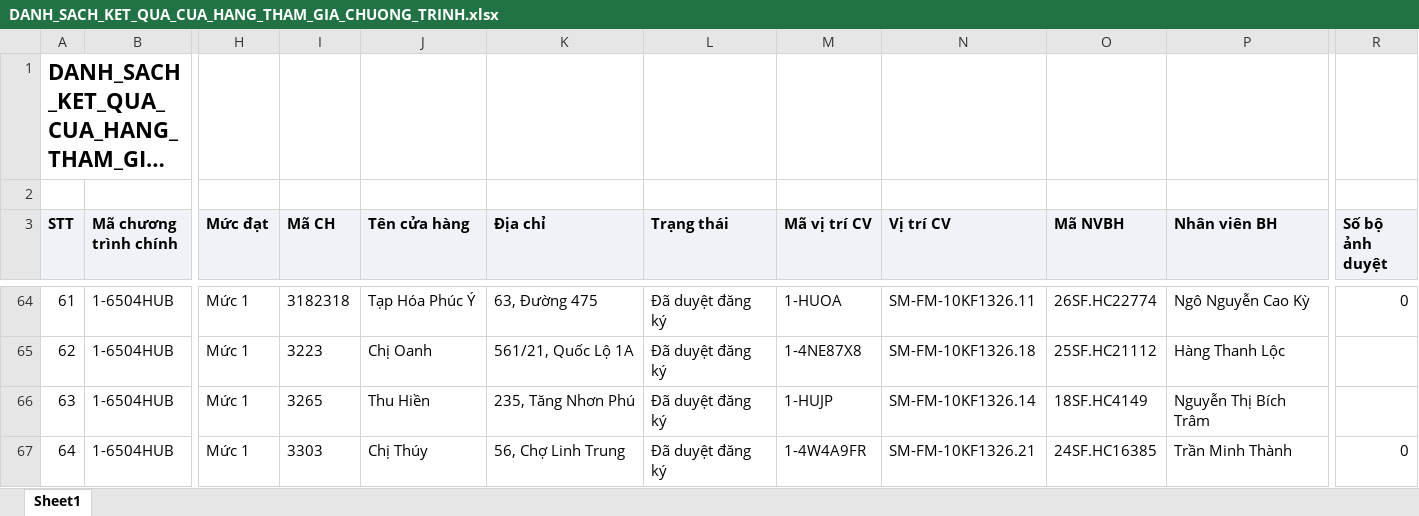
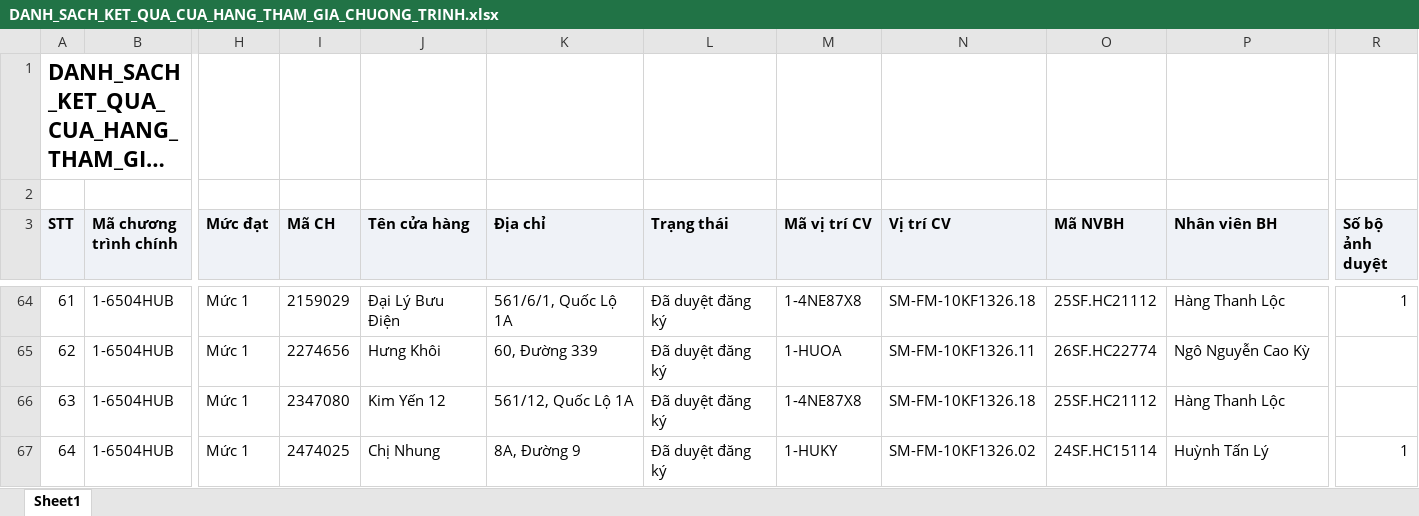
Before and after one commit to Tantt2026/Dashboard-Masan, an Excel workbook: data/Thang11/DANH_SACH_KET_QUA_CUA_HANG_THAM_GIA_CHUONG_TRINH.xlsx, sheet Sheet1, drawn as a sheet; only a part is shown, gaps mark what is left out; long unchanged cells end in …; values as stored, in another font and other column widths than the file's, no borders; the diff covers the shown part only; the diff names each change by its address in the sheet, - before the commit and + after, or states it on an @@ line.

```diff
--- a/data/Thang11/DANH_SACH_KET_QUA_CUA_HANG_THAM_GIA_CHUONG_TRINH.xlsx (sheet Sheet1)
+++ b/data/Thang11/DANH_SACH_KET_QUA_CUA_HANG_THAM_GIA_CHUONG_TRINH.xlsx (sheet Sheet1)
-I64 (Mã CH): 3182318
+I64 (Mã CH): 2159029
-J64 (Tên cửa hàng): Tạp Hóa Phúc Ý
+J64 (Tên cửa hàng): Đại Lý Bưu Điện
-K64 (Địa chỉ): 63, Đường 475
+K64 (Địa chỉ): 561/6/1, Quốc Lộ 1A
-M64 (Mã vị trí CV): 1-HUOA
+M64 (Mã vị trí CV): 1-4NE87X8
-N64 (Vị trí CV): SM-FM-10KF1326.11
+N64 (Vị trí CV): SM-FM-10KF1326.18
-O64 (Mã NVBH): 26SF.HC22774
+O64 (Mã NVBH): 25SF.HC21112
-P64 (Nhân viên BH): Ngô Nguyễn Cao Kỳ
+P64 (Nhân viên BH): Hàng Thanh Lộc
-R64 (Số bộ ảnh duyệt): 0
+R64 (Số bộ ảnh duyệt): 1
-I65 (Mã CH): 3223
+I65 (Mã CH): 2274656
-J65 (Tên cửa hàng): Chị Oanh
+J65 (Tên cửa hàng): Hưng Khôi
-K65 (Địa chỉ): 561/21, Quốc Lộ 1A
+K65 (Địa chỉ): 60, Đường 339
-M65 (Mã vị trí CV): 1-4NE87X8
+M65 (Mã vị trí CV): 1-HUOA
-N65 (Vị trí CV): SM-FM-10KF1326.18
+N65 (Vị trí CV): SM-FM-10KF1326.11
-O65 (Mã NVBH): 25SF.HC21112
+O65 (Mã NVBH): 26SF.HC22774
-P65 (Nhân viên BH): Hàng Thanh Lộc
+P65 (Nhân viên BH): Ngô Nguyễn Cao Kỳ
-I66 (Mã CH): 3265
+I66 (Mã CH): 2347080
-J66 (Tên cửa hàng): Thu Hiền
+J66 (Tên cửa hàng): Kim Yến 12
-K66 (Địa chỉ): 235, Tăng Nhơn Phú
+K66 (Địa chỉ): 561/12, Quốc Lộ 1A
-M66 (Mã vị trí CV): 1-HUJP
+M66 (Mã vị trí CV): 1-4NE87X8
-N66 (Vị trí CV): SM-FM-10KF1326.14
+N66 (Vị trí CV): SM-FM-10KF1326.18
-O66 (Mã NVBH): 18SF.HC4149
+O66 (Mã NVBH): 25SF.HC21112
-P66 (Nhân viên BH): Nguyễn Thị Bích Trâm
+P66 (Nhân viên BH): Hàng Thanh Lộc
-I67 (Mã CH): 3303
+I67 (Mã CH): 2474025
-J67 (Tên cửa hàng): Chị Thúy
+J67 (Tên cửa hàng): Chị Nhung
-K67 (Địa chỉ): 56, Chợ Linh Trung
+K67 (Địa chỉ): 8A, Đường 9
-M67 (Mã vị trí CV): 1-4W4A9FR
+M67 (Mã vị trí CV): 1-HUKY
-N67 (Vị trí CV): SM-FM-10KF1326.21
+N67 (Vị trí CV): SM-FM-10KF1326.02
-O67 (Mã NVBH): 24SF.HC16385
+O67 (Mã NVBH): 24SF.HC15114
-P67 (Nhân viên BH): Trần Minh Thành
+P67 (Nhân viên BH): Huỳnh Tấn Lý
-R67 (Số bộ ảnh duyệt): 0
+R67 (Số bộ ảnh duyệt): 1
```
Also changed, not shown: 641 edited cells elsewhere in this sheet, data/Thang11/DanhSachChiTietDonHang.xlsx, data/Thang11/DanhSachLichViengTham.xlsx, 1 other file.
